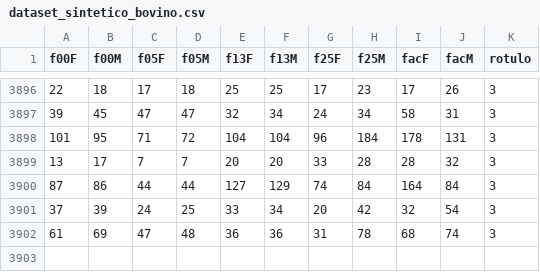
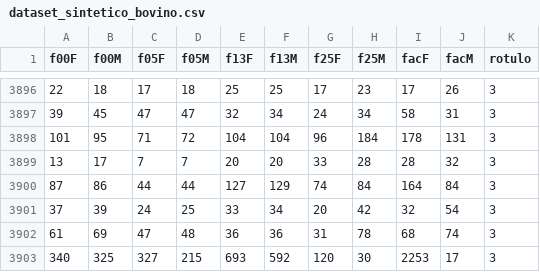
Before and after one commit to Lucazvfx/fluxocaixa, a CSV file: dataset_sintetico_bovino.csv, drawn as a sheet; only a part is shown, gaps mark what is left out.

Commit message:
feat: dados reais de 6 fazendas no dataset + SECRET_KEY obrigatória em produção

```diff
--- a/dataset_sintetico_bovino.csv
+++ b/dataset_sintetico_bovino.csv
@@ -3902 +3902,2 @@ f00F,f00M,f05F,f05M,f13F,f13M,f25F,f25M,facF,facM,rotulo
 61,69,47,48,36,36,31,78,68,74,3
+340,325,327,215,693,592,120,30,2253,17,3
```
Also changed, not shown: 1 other file.
